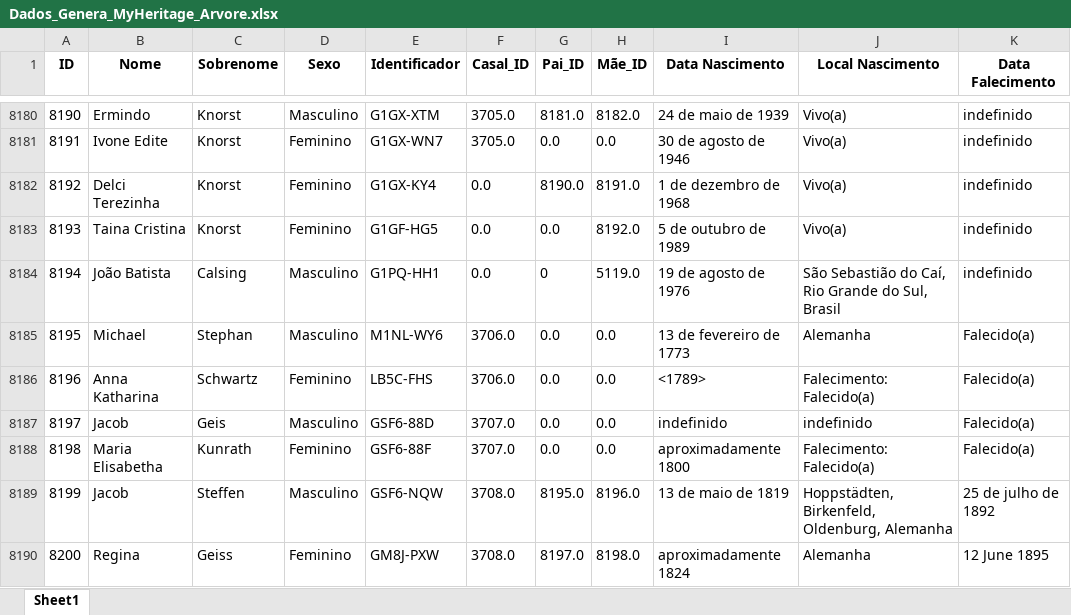
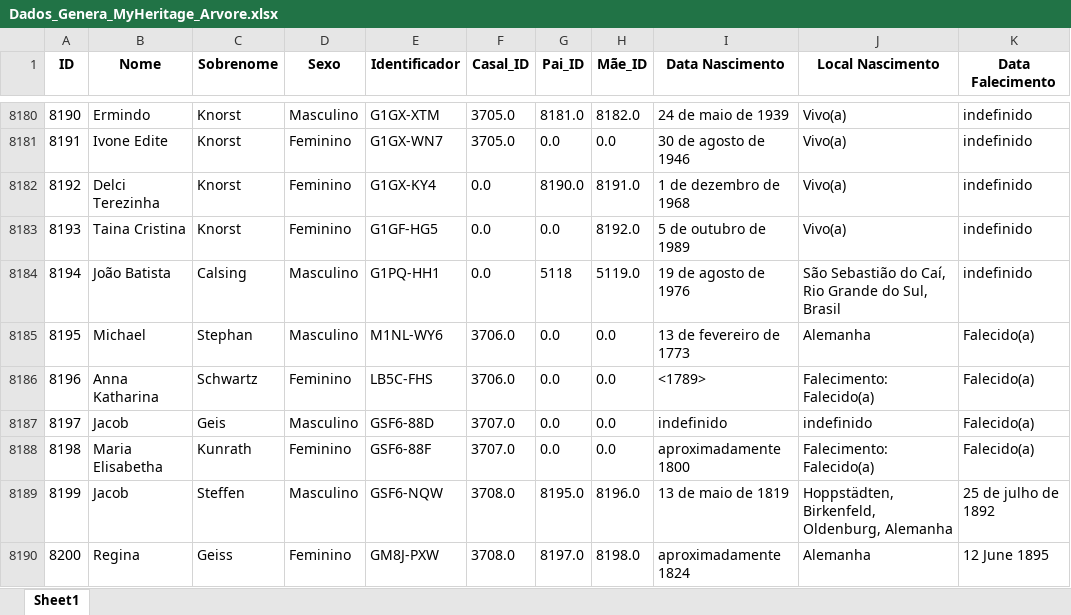
Before and after one commit to FernandoBC23/Projeto_Genetica_Teste, an Excel workbook: datasets/Dados_Genera_MyHeritage_Arvore.xlsx, sheet Sheet1, drawn as a sheet; only a part is shown, gaps mark what is left out; values as stored, in another font and other column widths than the file's, no borders; the diff covers the shown part only; the diff names each change by its address in the sheet, - before the commit and + after, or states it on an @@ line.

```diff
--- a/datasets/Dados_Genera_MyHeritage_Arvore.xlsx (sheet Sheet1)
+++ b/datasets/Dados_Genera_MyHeritage_Arvore.xlsx (sheet Sheet1)
-G8184 (Pai_ID): 0
+G8184 (Pai_ID): 5118
```
Also changed, not shown: 67 added rows elsewhere in this sheet, 1 other file.
